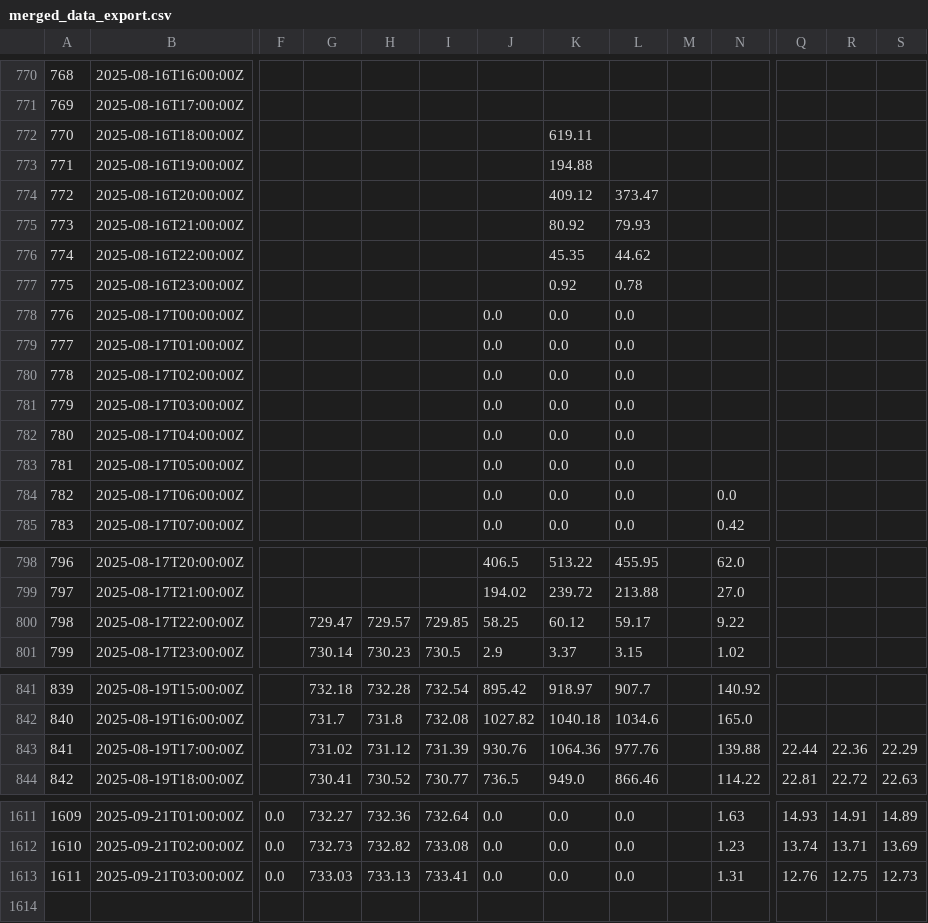
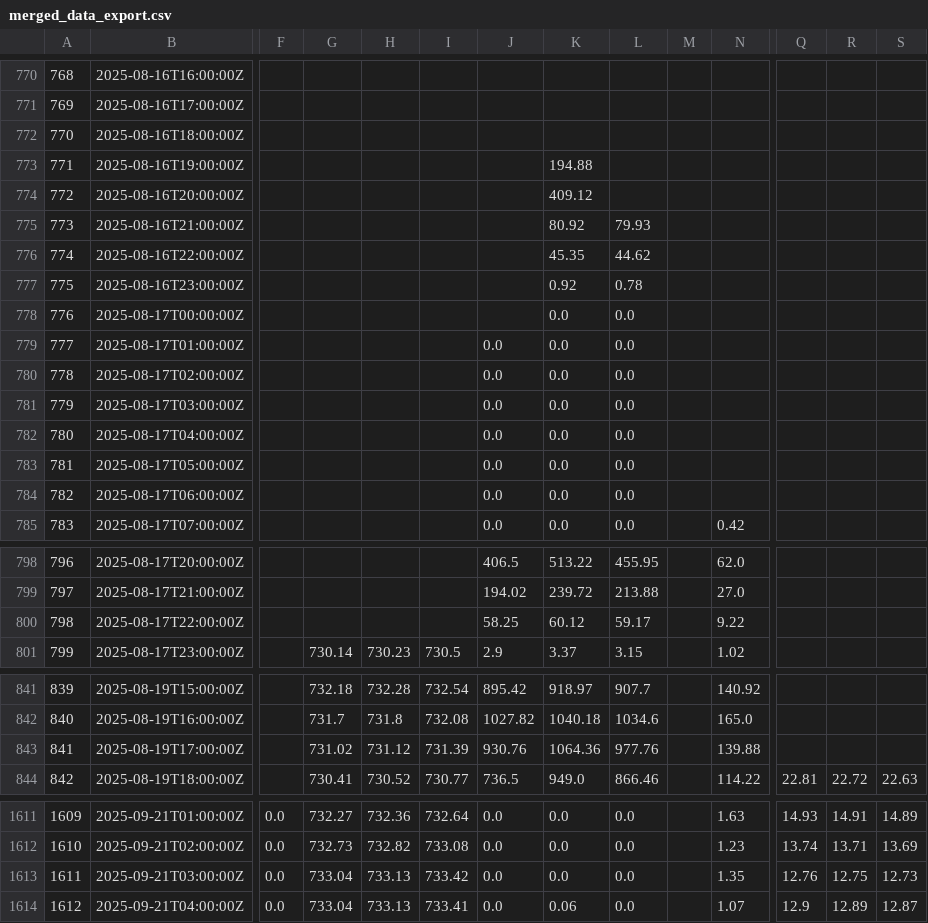
Before and after one commit to ccardenas93/weather_forecast, a CSV file: merged_data_export.csv, drawn as a sheet; only a part is shown, gaps mark what is left out; rows hold the shown columns only; the diff covers the shown part only; the diff names each change by its address in the sheet, - before the commit and + after, or states it on an @@ line.

```diff
--- a/merged_data_export.csv
+++ b/merged_data_export.csv
-K772: 619.11
+K772: (empty)
-L774: 373.47
+L774: (empty)
-J778: 0.0
+J778: (empty)
-N784: 0.0
+N784: (empty)
-G800: 729.47
+G800: (empty)
-H800: 729.57
+H800: (empty)
-I800: 729.85
+I800: (empty)
-Q843: 22.44
+Q843: (empty)
-R843: 22.36
+R843: (empty)
-S843: 22.29
+S843: (empty)
-G1613: 733.03
+G1613: 733.04
-I1613: 733.41
+I1613: 733.42
-N1613: 1.31
+N1613: 1.35
+row 1614: 1612 | 2025-09-21T04:00:00Z | 0.0 | 733.04 | 733.13 | 733.41 | 0.0 | 0.06 | 0.0 |  | 1.07 | 12.9 | 12.89 | 12.87
```
Also changed, not shown: 1 edited cell elsewhere in this file, 1 other file.
